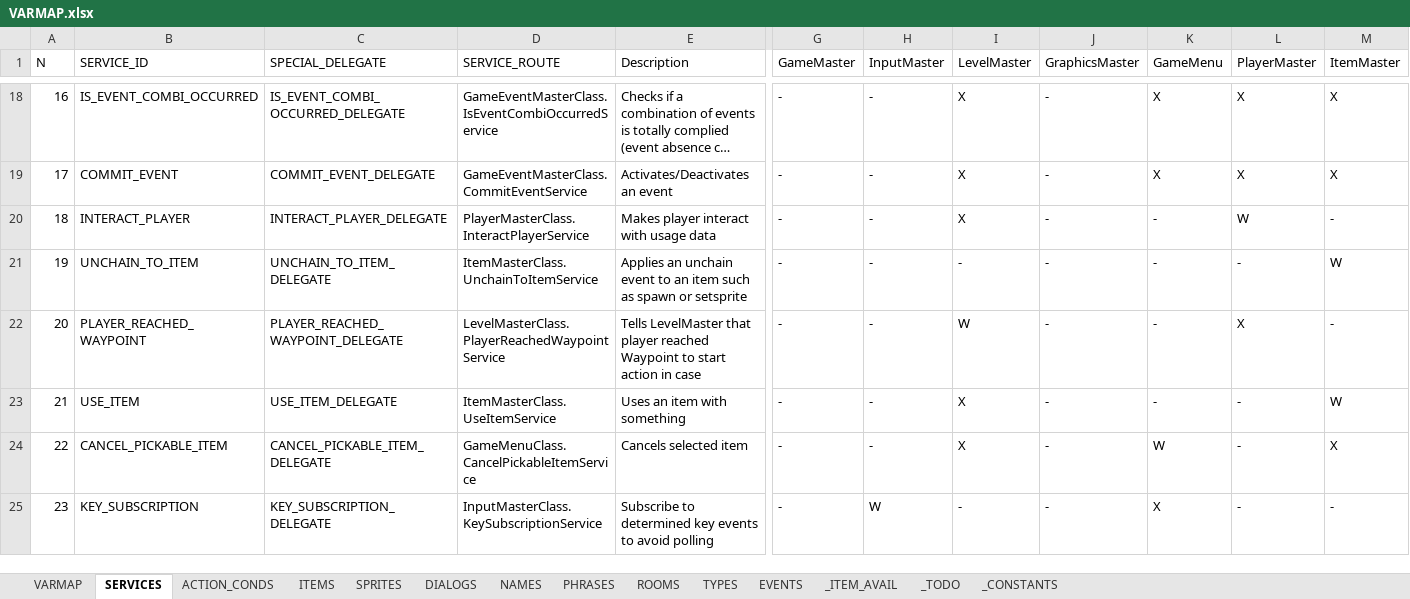
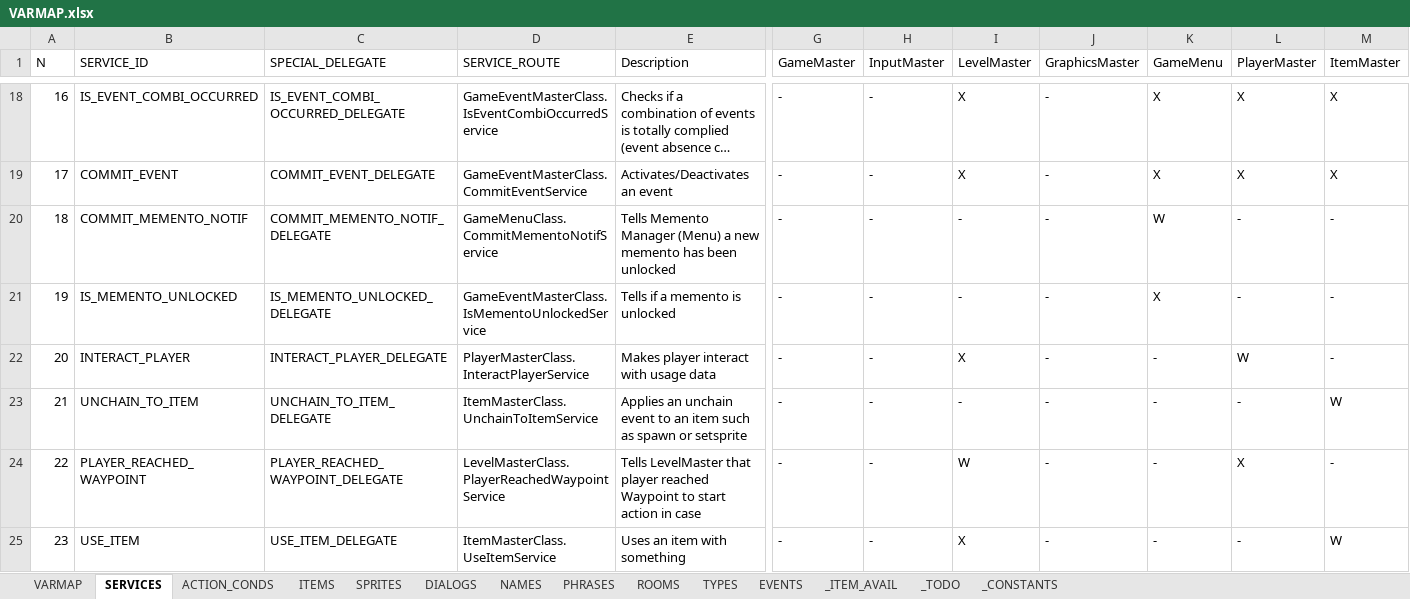
Before and after one commit to ivor4/Goblins3_AnotherQuest, an Excel workbook: VARMAP_Generator/VARMAP.xlsx, sheet SERVICES, drawn as a sheet; only a part is shown, gaps mark what is left out; the shorter side is filled out with more unchanged rows; long unchanged cells end in …; values as stored, in another font and other column widths than the file's, no borders; charts and pictures and table styles not drawn; addresses are those after the commit; rows hold the shown columns only; the diff names each change by its address in the sheet, - before the commit and + after, or states it on an @@ line.

Commit message:
[Partial] Memento part 3

```diff
--- a/VARMAP_Generator/VARMAP.xlsx (sheet SERVICES)
+++ b/VARMAP_Generator/VARMAP.xlsx (sheet SERVICES)
+row 20: 18 | COMMIT_MEMENTO_NOTIF | COMMIT_MEMENTO_NOTIF_DELEGATE | GameMenuClass.CommitMementoNotifService | Tells Memento Manager (Menu) a new memento has been unlocked | - | - | - | - | W | - | -
+row 21: 19 | IS_MEMENTO_UNLOCKED | IS_MEMENTO_UNLOCKED_DELEGATE | GameEventMasterClass.IsMementoUnlockedService | Tells if a memento is unlocked | - | - | - | - | X | - | -
@@ column A (N) renumbered from row 22 down @@
```
Also changed, not shown: sheet ACTION_CONDS, sheet VARMAP, sheet EVENTS, sheet _TODO, 35 other files.
